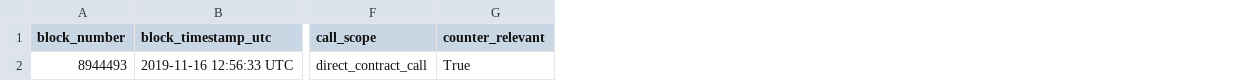
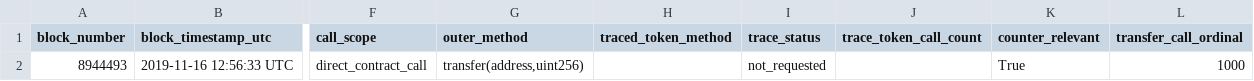
Before and after one commit to WeAreTedGunderson/WackDecode, a CSV file: mcafee-dms-provenance/option2-data-8945000/full_burn_candidates.csv, drawn as a sheet; only a part is shown, gaps mark what is left out; the diff names each change by its address in the sheet, - before the commit and + after, or states it on an @@ line.

```diff
--- a/mcafee-dms-provenance/option2-data-8945000/full_burn_candidates.csv
+++ b/mcafee-dms-provenance/option2-data-8945000/full_burn_candidates.csv
+column G (outer_method), row 2: transfer(address,uint256)
+column H (traced_token_method), empty
+column I (trace_status), row 2: not_requested
+column J (trace_token_call_count), empty
+column L (transfer_call_ordinal), row 2: 1000
```
Also changed, not shown: 5 other files.
